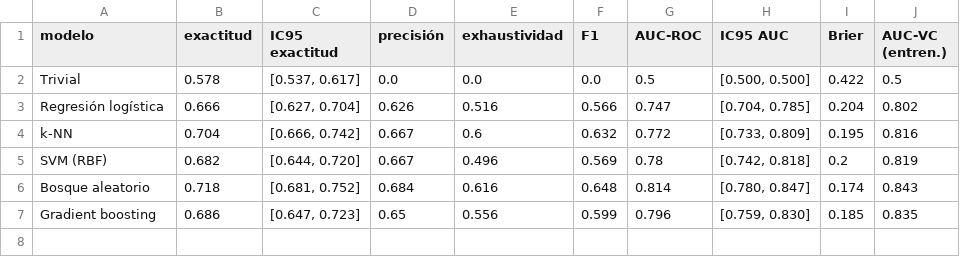
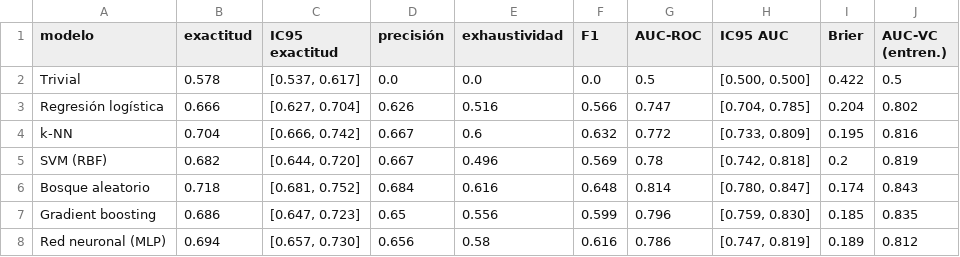
Before and after one commit to PabloKevin/dex3_rl_manipulation, a CSV file: ml_project/figuras/tabla_binaria.csv, drawn as a sheet; the diff names each change by its address in the sheet, - before the commit and + after, or states it on an @@ line.

```diff
--- a/ml_project/figuras/tabla_binaria.csv
+++ b/ml_project/figuras/tabla_binaria.csv
+row 8: Red neuronal (MLP) | 0.694 | [0.657, 0.730] | 0.656 | 0.58 | 0.616 | 0.786 | [0.747, 0.819] | 0.189 | 0.812
```
Also changed, not shown: ml_project/figuras/tabla_multiclase.csv, 25 other files.
